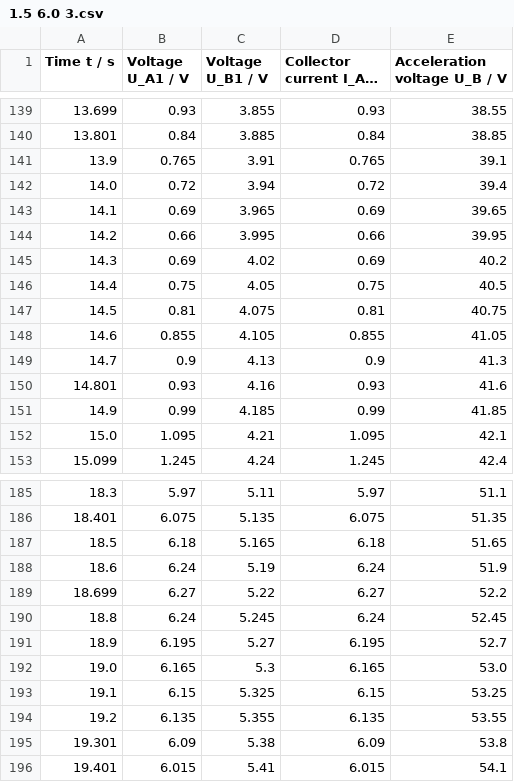
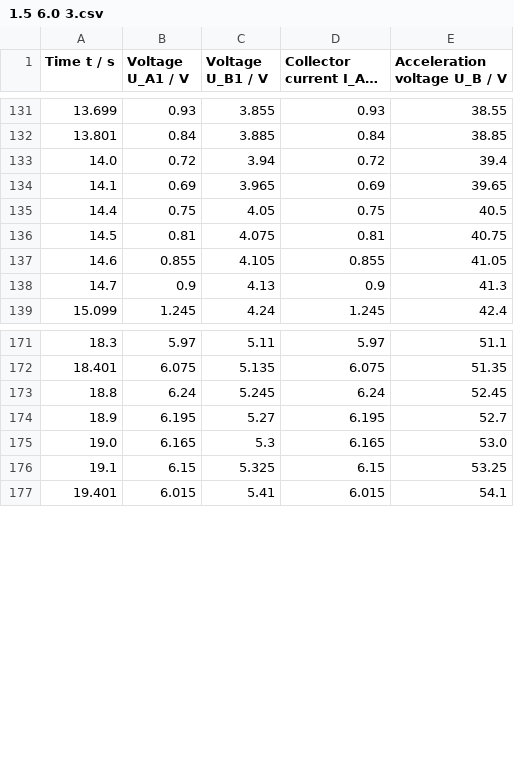
Before and after one commit to JonathanSugijanto/PGDA_final-project_9, a CSV file: cleaned_data/1.5 6.0 3.csv, drawn as a sheet; only a part is shown, gaps mark what is left out; long unchanged cells end in …; the diff covers the shown part only; the diff names each change by its address in the sheet, - before the commit and + after, or states it on an @@ line.

```diff
--- a/cleaned_data/1.5 6.0 3.csv
+++ b/cleaned_data/1.5 6.0 3.csv
-row 141: 13.9 | 0.765 | 3.91 | 0.765 | 39.1
-row 144: 14.2 | 0.66 | 3.995 | 0.66 | 39.95
-row 145: 14.3 | 0.69 | 4.02 | 0.69 | 40.2
-row 150: 14.801 | 0.93 | 4.16 | 0.93 | 41.6
-row 151: 14.9 | 0.99 | 4.185 | 0.99 | 41.85
-row 152: 15.0 | 1.095 | 4.21 | 1.095 | 42.1
-row 187: 18.5 | 6.18 | 5.165 | 6.18 | 51.65
-row 188: 18.6 | 6.24 | 5.19 | 6.24 | 51.9
-row 189: 18.699 | 6.27 | 5.22 | 6.27 | 52.2
-row 194: 19.2 | 6.135 | 5.355 | 6.135 | 53.55
-row 195: 19.301 | 6.09 | 5.38 | 6.09 | 53.8
```
Also changed, not shown: 21 removed rows elsewhere in this file, cleaned_data/1.0 7.0 1.csv, cleaned_data/1.5 6.0 1.csv, 15 other files.
